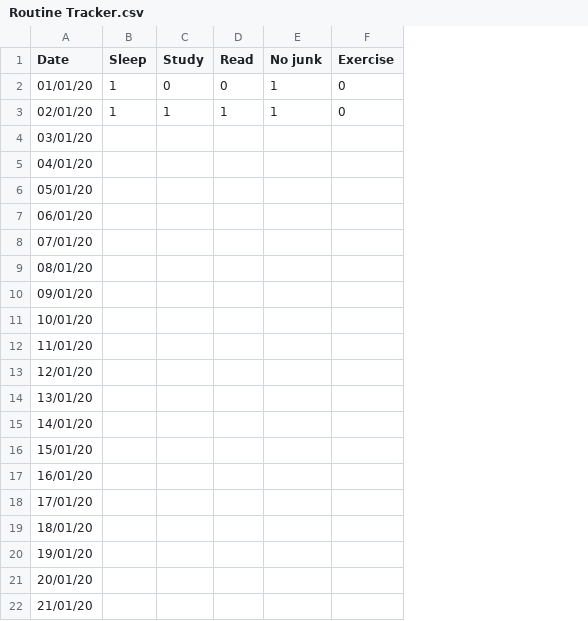
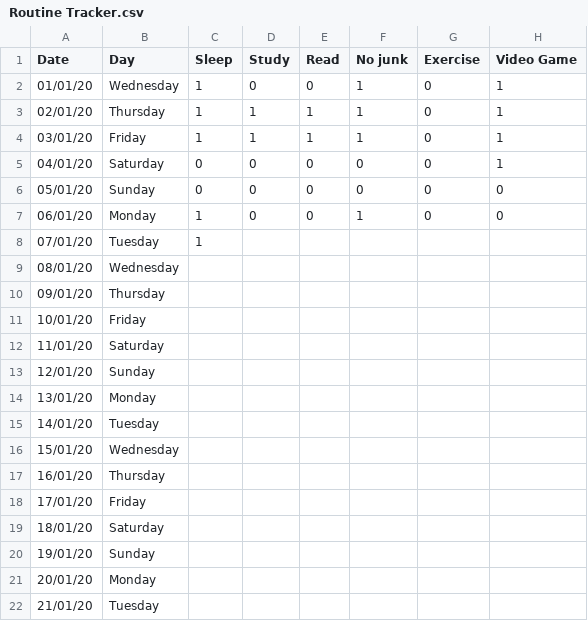
Before and after one commit to yugansh-sharma/Machine-learning-material, a CSV file: Routine Tracker.csv, drawn as a sheet; addresses are those after the commit; the diff names each change by its address in the sheet, - before the commit and + after, or states it on an @@ line.

Commit message:
routine update

```diff
--- a/Routine Tracker.csv
+++ b/Routine Tracker.csv
+column B (Day), rows 2-22: Wednesday | Thursday | Friday | Saturday | Sunday | Monday | Tuesday | Wednesday | Thursday | Friday | Saturday | Sunday | Monday | Tuesday | Wednesday | Thursday | Friday | Saturday | Sunday | Monday | Tuesday
+column H (Video Game), rows 2-7: 1 | 1 | 1 | 1 | 0 | 0
-C4 (Sleep): (empty)
+C4 (Sleep): 1
-D4 (Study): (empty)
+D4 (Study): 1
-E4 (Read): (empty)
+E4 (Read): 1
-F4 (No junk): (empty)
+F4 (No junk): 1
-G4:G7 (Exercise): (empty)
+G4:G7 (Exercise): 0
-C5:C6 (Sleep): (empty)
+C5:C6 (Sleep): 0
-D5:D7 (Study): (empty)
+D5:D7 (Study): 0
-E5:E7 (Read): (empty)
+E5:E7 (Read): 0
-F5:F6 (No junk): (empty)
+F5:F6 (No junk): 0
-C7:C8 (Sleep): (empty)
+C7:C8 (Sleep): 1
-F7 (No junk): (empty)
+F7 (No junk): 1
```
Also changed, not shown: 1 other file.
